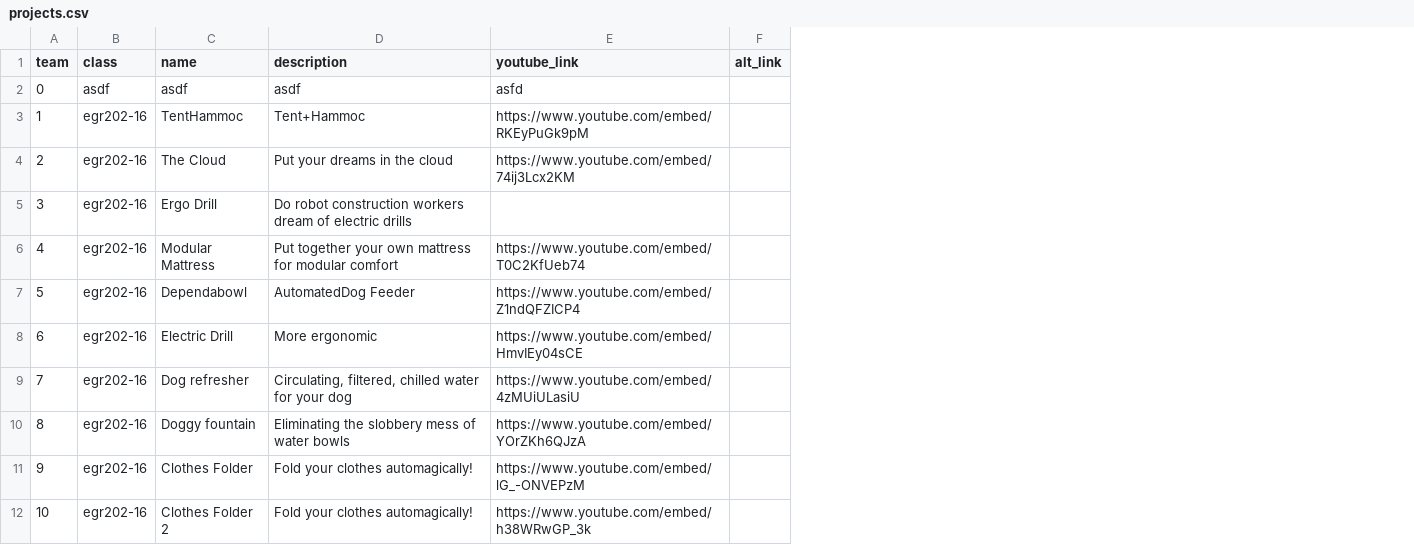
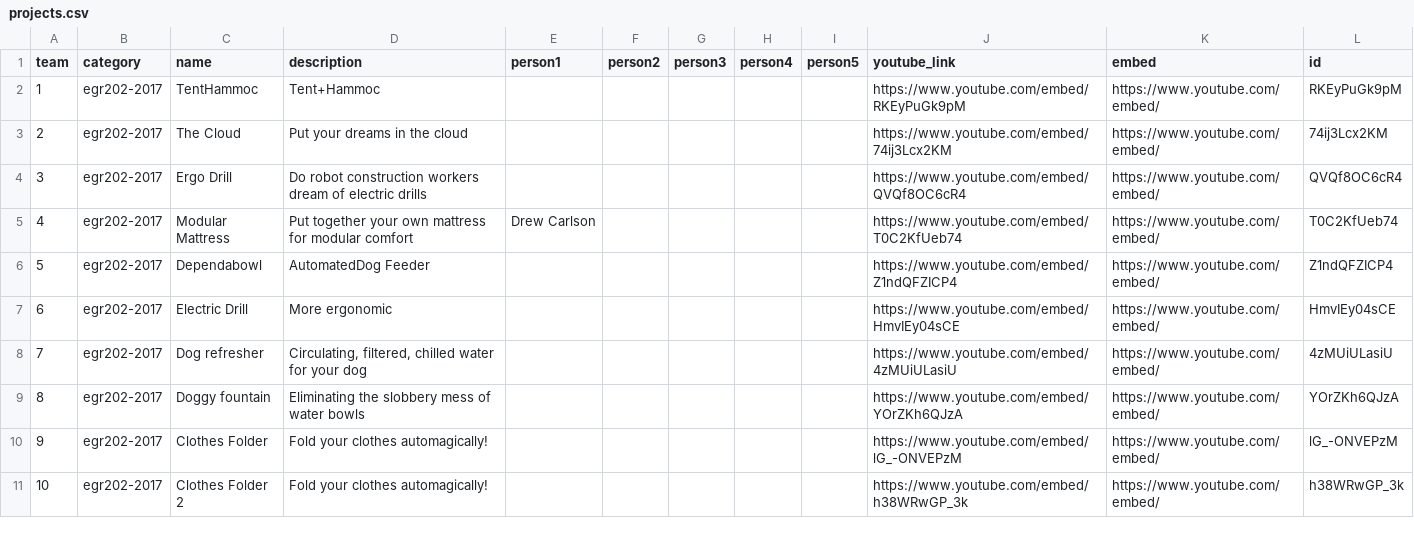
Before and after one commit to idealabasu/idealab_jekyll_source, a CSV file: _data/projects.csv, drawn as a sheet; only a part is shown; removed rows and columns are numbered as before the commit, all else as after; the diff covers the shown part only; the diff names each change by its address in the sheet, - before the commit and + after, or states it on an @@ line.

```diff
--- a/_data/projects.csv
+++ b/_data/projects.csv
-column B (class), rows 3-12: all egr202-16
+column B (category), rows 2-11: all egr202-2017
+column E (person1), row 5: Drew Carlson
+column F (person2), empty
+column G (person3), empty
+column H (person4), empty
+column I (person5), empty
-column F (alt_link), empty
+column K (embed), rows 2-11: all https://www.youtube.com/embed/
+column L (id), rows 2-11: RKEyPuGk9pM | 74ij3Lcx2KM | QVQf8OC6cR4 | T0C2KfUeb74 | Z1ndQFZICP4 | HmvIEy04sCE | 4zMUiULasiU | YOrZKh6QJzA | lG_-ONVEPzM | h38WRwGP_3k
-row 2: 0 | asdf | asdf | asdf | asfd
-J4 (youtube_link): (empty)
+J4 (youtube_link): https://www.youtube.com/embed/QVQf8OC6cR4
```
Also changed, not shown: 20 added rows elsewhere in this file, 8 other files.
